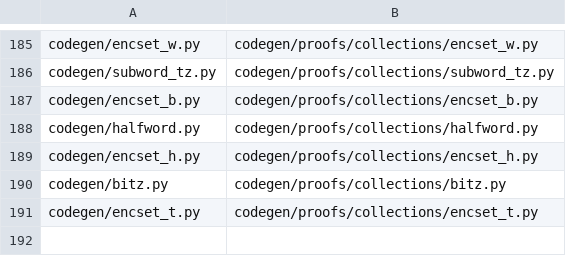
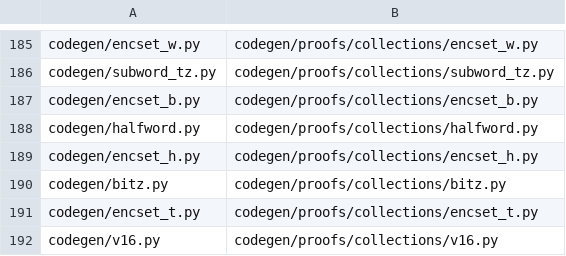
Before and after one commit to Giulio2002/bend-ssz, a TSV file: codegen/MOVES.tsv, drawn as a sheet; only a part is shown, gaps mark what is left out; the diff names each change by its address in the sheet, - before the commit and + after, or states it on an @@ line.

```diff
--- a/codegen/MOVES.tsv
+++ b/codegen/MOVES.tsv
+row 192: codegen/v16.py | codegen/proofs/collections/v16.py
```
Also changed, not shown: 4 other files.
